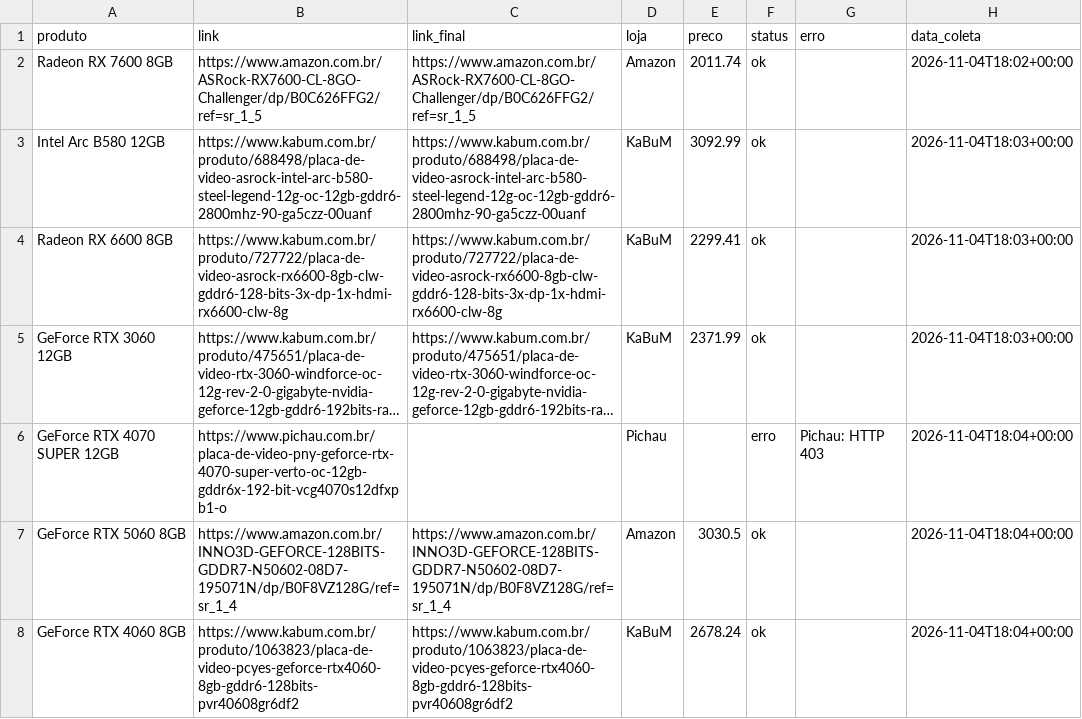
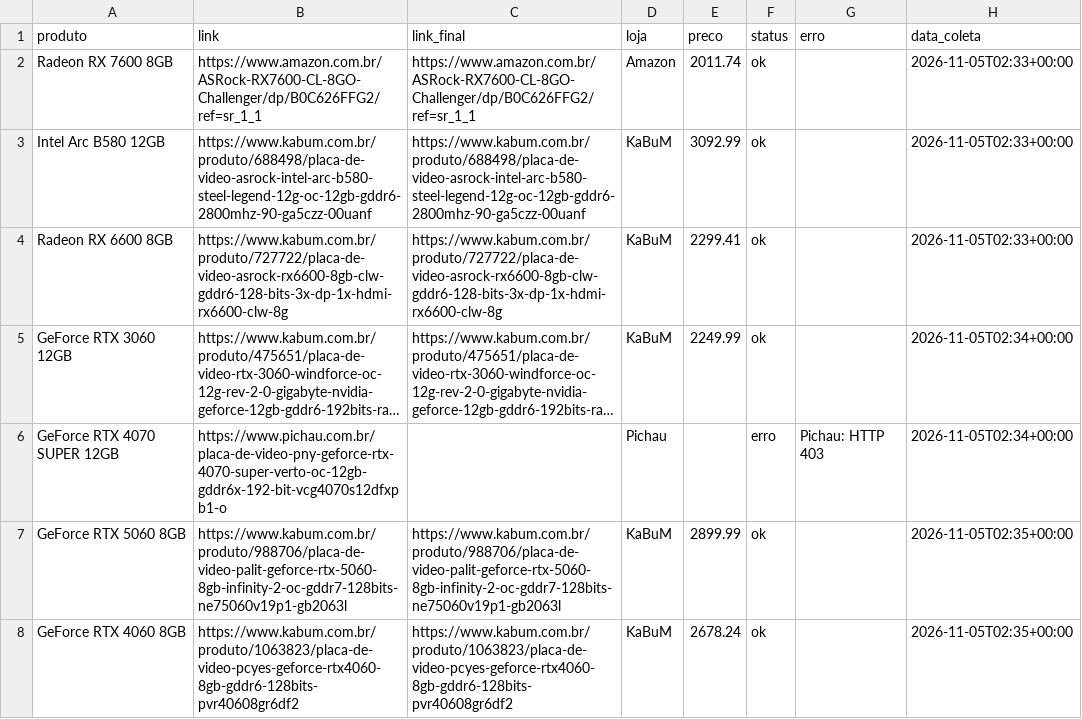
Before and after one commit to fabioconceicao22/radar-gpu-gamer-br, a CSV file: data/precos_coletados.csv, drawn as a sheet; long unchanged cells end in …; the diff names each change by its address in the sheet, - before the commit and + after, or states it on an @@ line.

```diff
--- a/data/precos_coletados.csv
+++ b/data/precos_coletados.csv
-B2 (link): https://www.amazon.com.br/ASRock-RX7600-CL-8GO-Challenger/dp/B0C626FFG2/ref=sr_1_5
+B2 (link): https://www.amazon.com.br/ASRock-RX7600-CL-8GO-Challenger/dp/B0C626FFG2/ref=sr_1_1
-C2 (link_final): https://www.amazon.com.br/ASRock-RX7600-CL-8GO-Challenger/dp/B0C626FFG2/ref=sr_1_5
+C2 (link_final): https://www.amazon.com.br/ASRock-RX7600-CL-8GO-Challenger/dp/B0C626FFG2/ref=sr_1_1
-H2 (data_coleta): 2026-11-04T18:02+00:00
+H2 (data_coleta): 2026-11-05T02:33+00:00
-H3:H4 (data_coleta): 2026-11-04T18:03+00:00
+H3:H4 (data_coleta): 2026-11-05T02:33+00:00
-E5 (preco): 2371.99
+E5 (preco): 2249.99
-H5 (data_coleta): 2026-11-04T18:03+00:00
+H5 (data_coleta): 2026-11-05T02:34+00:00
-H6 (data_coleta): 2026-11-04T18:04+00:00
+H6 (data_coleta): 2026-11-05T02:34+00:00
-B7 (link): https://www.amazon.com.br/INNO3D-GEFORCE-128BITS-GDDR7-N50602-08D7-195071N/dp/B0F8VZ128G/ref=sr_1_4
+B7 (link): https://www.kabum.com.br/produto/988706/placa-de-video-palit-geforce-rtx-5060-8gb-infinity-2-oc-gddr7-128bits-ne75060v19p1-gb2063l
-C7 (link_final): https://www.amazon.com.br/INNO3D-GEFORCE-128BITS-GDDR7-N50602-08D7-195071N/dp/B0F8VZ128G/ref=sr_1_4
+C7 (link_final): https://www.kabum.com.br/produto/988706/placa-de-video-palit-geforce-rtx-5060-8gb-infinity-2-oc-gddr7-128bits-ne75060v19p1-gb2063l
-D7 (loja): Amazon
+D7 (loja): KaBuM
-E7 (preco): 3030.5
+E7 (preco): 2899.99
-H7:H8 (data_coleta): 2026-11-04T18:04+00:00
+H7:H8 (data_coleta): 2026-11-05T02:35+00:00
```
